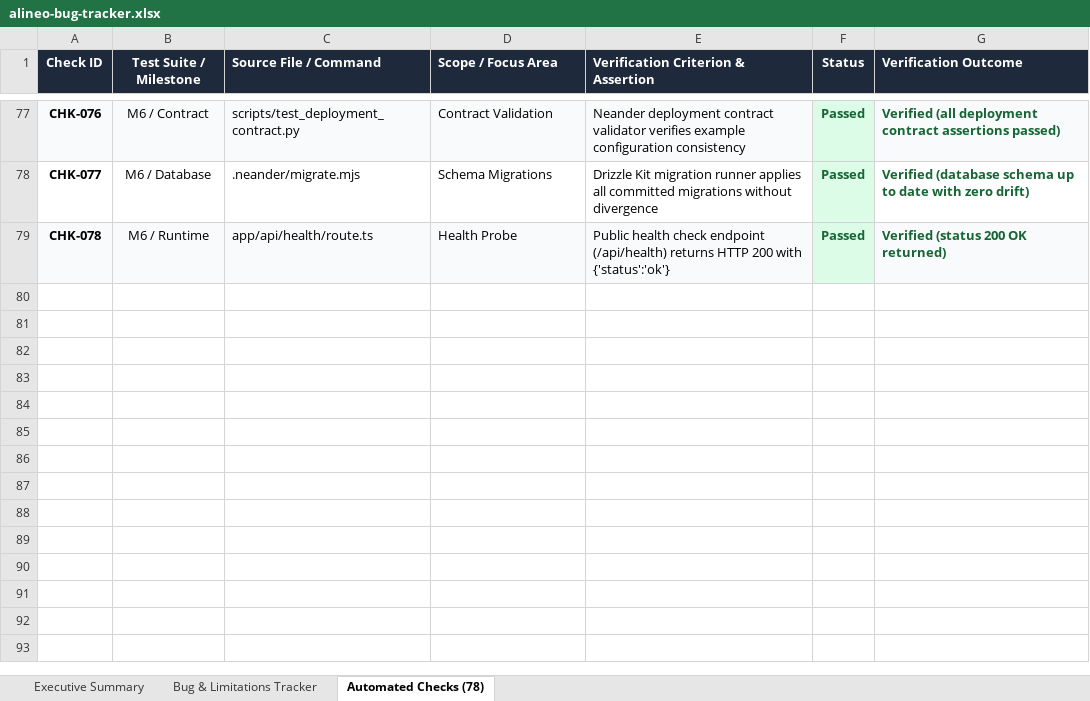
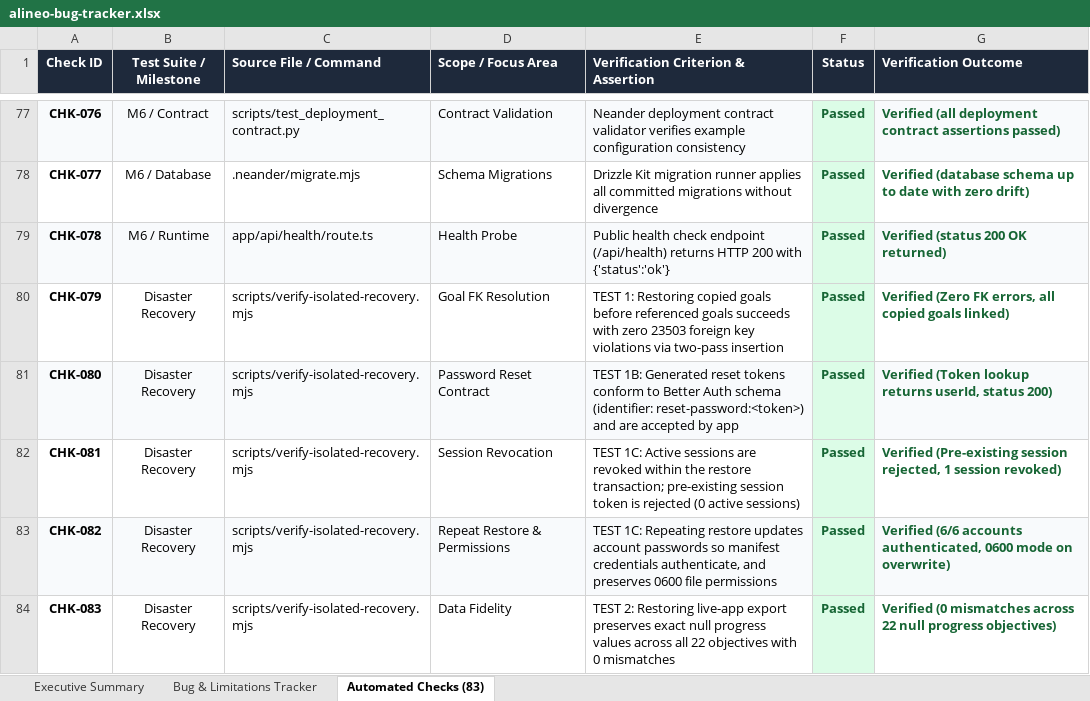
Before and after one commit to Abdibaye/okr_platform, an Excel workbook: alineo-bug-tracker.xlsx, sheet Automated Checks (83), drawn as a sheet; only a part is shown, gaps mark what is left out; values as stored, in another font and other column widths than the file's, no borders; the diff names each change by its address in the sheet, - before the commit and + after, or states it on an @@ line.

Commit message:
docs: update comprehensive bug tracker, test report and handover documentation for 37 issues and 83 checks

```diff
--- a/alineo-bug-tracker.xlsx (sheet Automated Checks (83))
+++ b/alineo-bug-tracker.xlsx (sheet Automated Checks (83))
-sheet tab: Automated Checks (78)
+sheet tab: Automated Checks (83)
+row 80: CHK-079 | Disaster Recovery | scripts/verify-isolated-recovery.mjs | Goal FK Resolution | TEST 1: Restoring copied goals before referenced goals succeeds with zero 23503 foreign key violations via two-pass insertion | Passed | Verified (Zero FK errors, all copied goals linked)
+row 81: CHK-080 | Disaster Recovery | scripts/verify-isolated-recovery.mjs | Password Reset Contract | TEST 1B: Generated reset tokens conform to Better Auth schema (identifier: reset-password:<token>) and are accepted by app | Passed | Verified (Token lookup returns userId, status 200)
+row 82: CHK-081 | Disaster Recovery | scripts/verify-isolated-recovery.mjs | Session Revocation | TEST 1C: Active sessions are revoked within the restore transaction; pre-existing session token is rejected (0 active sessions) | Passed | Verified (Pre-existing session rejected, 1 session revoked)
+row 83: CHK-082 | Disaster Recovery | scripts/verify-isolated-recovery.mjs | Repeat Restore & Permissions | TEST 1C: Repeating restore updates account passwords so manifest credentials authenticate, and preserves 0600 file permissions | Passed | Verified (6/6 accounts authenticated, 0600 mode on overwrite)
+row 84: CHK-083 | Disaster Recovery | scripts/verify-isolated-recovery.mjs | Data Fidelity | TEST 2: Restoring live-app export preserves exact null progress values across all 22 objectives with 0 mismatches | Passed | Verified (0 mismatches across 22 null progress objectives)
```
Also changed, not shown: sheet Bug & Limitations Tracker, sheet Executive Summary, docs/alineo-bug-tracker.xlsx, 3 other files.
